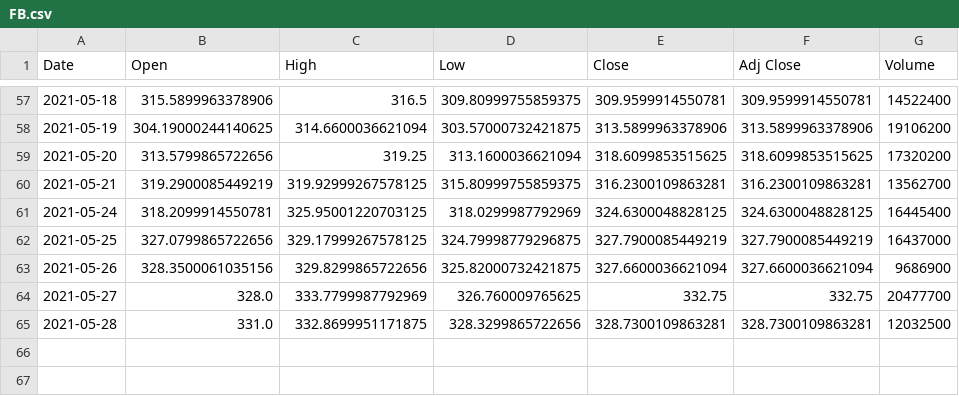
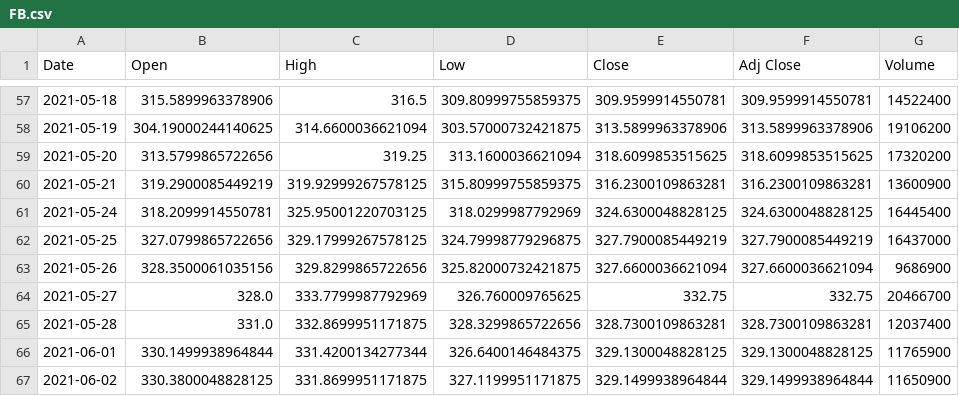
Before and after one commit to mkrug6/Capstone, a CSV file: Data/FB.csv, drawn as a sheet; only a part is shown, gaps mark what is left out.

```diff
--- a/Data/FB.csv
+++ b/Data/FB.csv
@@ -59,3 +59,3 @@ Date,Open,High,Low,Close,Adj Close,Volume
 2021-05-20,313.5799865722656,319.25,313.1600036621094,318.6099853515625,318.6099853515625,17320200
-2021-05-21,319.2900085449219,319.92999267578125,315.80999755859375,316.2300109863281,316.2300109863281,13562700
+2021-05-21,319.2900085449219,319.92999267578125,315.80999755859375,316.2300109863281,316.2300109863281,13600900
 2021-05-24,318.2099914550781,325.95001220703125,318.0299987792969,324.6300048828125,324.6300048828125,16445400
@@ -63,3 +63,5 @@ Date,Open,High,Low,Close,Adj Close,Volume
 2021-05-26,328.3500061035156,329.8299865722656,325.82000732421875,327.6600036621094,327.6600036621094,9686900
-2021-05-27,328.0,333.7799987792969,326.760009765625,332.75,332.75,20477700
-2021-05-28,331.0,332.8699951171875,328.3299865722656,328.7300109863281,328.7300109863281,12032500
+2021-05-27,328.0,333.7799987792969,326.760009765625,332.75,332.75,20466700
+2021-05-28,331.0,332.8699951171875,328.3299865722656,328.7300109863281,328.7300109863281,12037400
+2021-06-01,330.1499938964844,331.4200134277344,326.6400146484375,329.1300048828125,329.1300048828125,11765900
+2021-06-02,330.3800048828125,331.8699951171875,327.1199951171875,329.1499938964844,329.1499938964844,11650900
```
Also changed, not shown: Data/AAPL.csv, Data/GOOGL.csv, 35 other files.
